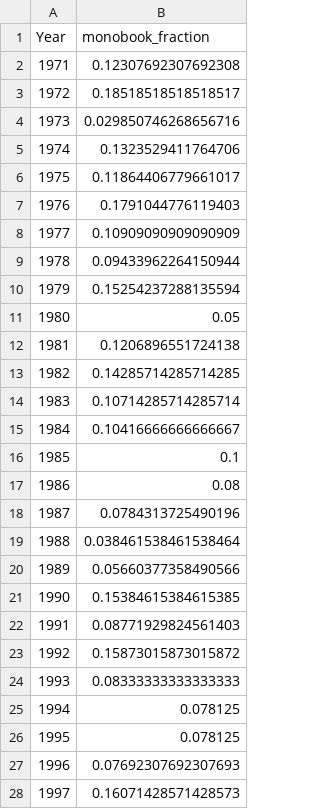
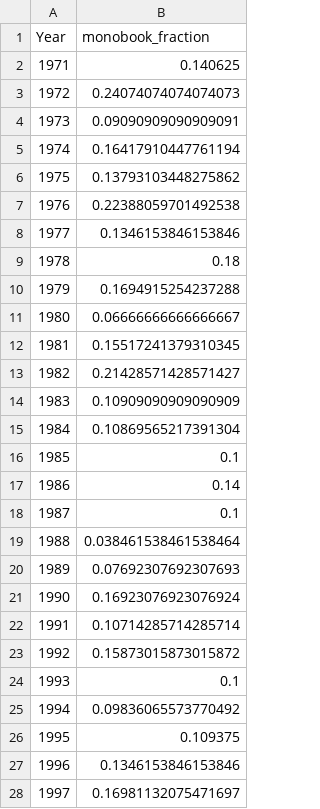
Before and after one commit to davehedengren/general_conference_citations, a CSV file: analysis/12_scripture_diversity/monobook_share_by_year.csv, drawn as a sheet; only a part is shown; the diff covers the shown part only.

```diff
--- a/analysis/12_scripture_diversity/monobook_share_by_year.csv
+++ b/analysis/12_scripture_diversity/monobook_share_by_year.csv
@@ -1,28 +1,28 @@
 Year,monobook_fraction
-1971,0.12307692307692308
-1972,0.18518518518518517
-1973,0.029850746268656716
-1974,0.1323529411764706
-1975,0.11864406779661017
-1976,0.1791044776119403
-1977,0.10909090909090909
-1978,0.09433962264150944
-1979,0.15254237288135594
-1980,0.05
-1981,0.1206896551724138
-1982,0.14285714285714285
-1983,0.10714285714285714
-1984,0.10416666666666667
+1971,0.140625
+1972,0.24074074074074073
+1973,0.09090909090909091
+1974,0.16417910447761194
+1975,0.13793103448275862
+1976,0.22388059701492538
+1977,0.1346153846153846
+1978,0.18
+1979,0.1694915254237288
+1980,0.06666666666666667
+1981,0.15517241379310345
+1982,0.21428571428571427
+1983,0.10909090909090909
+1984,0.10869565217391304
 1985,0.1
-1986,0.08
-1987,0.0784313725490196
+1986,0.14
+1987,0.1
 1988,0.038461538461538464
-1989,0.05660377358490566
-1990,0.15384615384615385
-1991,0.08771929824561403
+1989,0.07692307692307693
+1990,0.16923076923076924
+1991,0.10714285714285714
 1992,0.15873015873015872
-1993,0.08333333333333333
-1994,0.078125
-1995,0.078125
-1996,0.07692307692307693
-1997,0.16071428571428573
+1993,0.1
+1994,0.09836065573770492
+1995,0.109375
+1996,0.1346153846153846
+1997,0.16981132075471697
```
Also changed, not shown: 21 edited cells elsewhere in this file, analysis/12_scripture_diversity/entropy_by_year.csv, 4 other files.
